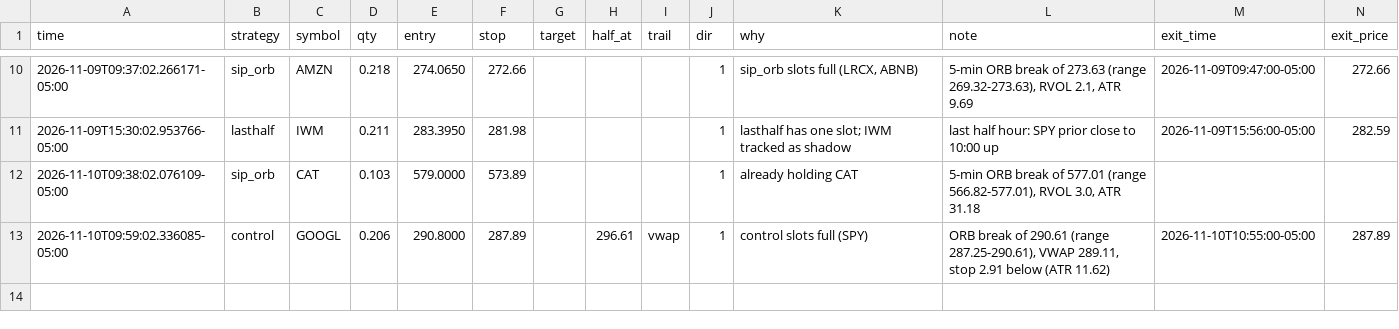
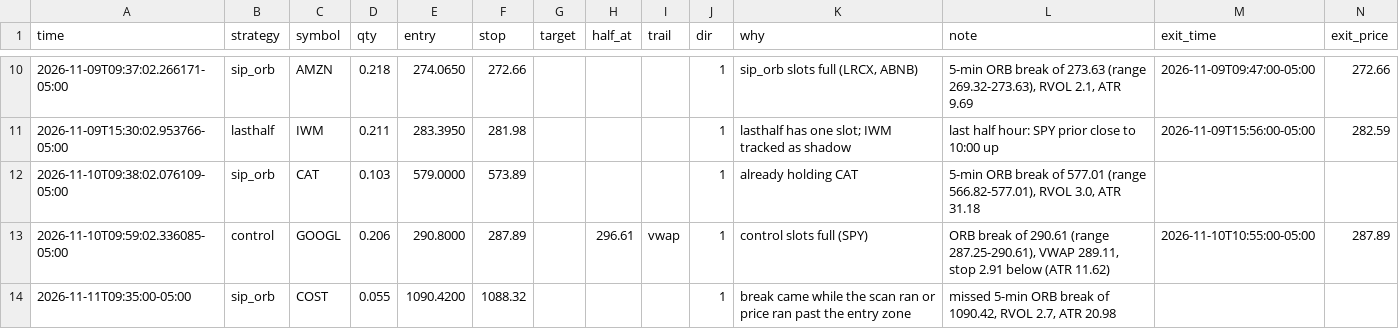
Before and after one commit to Studioluke/ponytail, a CSV file: trader/journal/shadow.csv, drawn as a sheet; only a part is shown, gaps mark what is left out; rows hold the shown columns only; the diff names each change by its address in the sheet, - before the commit and + after, or states it on an @@ line.

```diff
--- a/trader/journal/shadow.csv
+++ b/trader/journal/shadow.csv
+row 14: 2026-11-11T09:35:00-05:00 | sip_orb | COST | 0.055 | 1090.4200 | 1088.32 |  |  |  | 1 | break came while the scan ran or price ran past the entry zone | missed 5-min ORB break of 1090.42, RVOL 2.7, ATR 20.98
```
Also changed, not shown: trader/journal/trades.csv, 1 other file.
